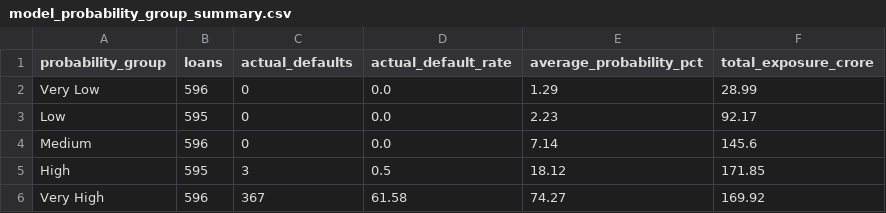
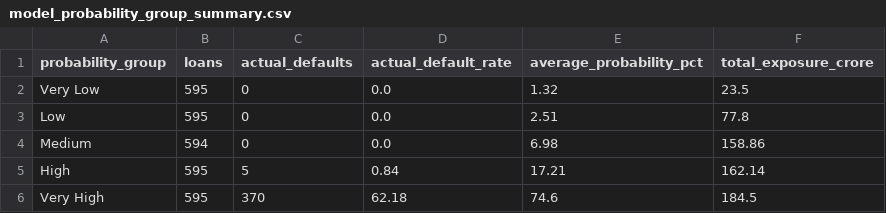
Before and after one commit to ANUKOOL324/Data_Analytics, a CSV file: Projects/banking-customer-analytics/reports/tables/model_probability_group_summary.csv, drawn as a sheet.

```diff
--- a/Projects/banking-customer-analytics/reports/tables/model_probability_group_summary.csv
+++ b/Projects/banking-customer-analytics/reports/tables/model_probability_group_summary.csv
@@ -1,6 +1,6 @@
 probability_group,loans,actual_defaults,actual_default_rate,average_probability_pct,total_exposure_crore
-Very Low,596,0,0.0,1.29,28.99
-Low,595,0,0.0,2.23,92.17
-Medium,596,0,0.0,7.14,145.6
-High,595,3,0.5,18.12,171.85
-Very High,596,367,61.58,74.27,169.92
+Very Low,595,0,0.0,1.32,23.5
+Low,595,0,0.0,2.51,77.8
+Medium,594,0,0.0,6.98,158.86
+High,595,5,0.84,17.21,162.14
+Very High,595,370,62.18,74.6,184.5
```
Also changed, not shown: Projects/banking-customer-analytics/reports/tables/high_risk_loan_predictions.csv, Projects/banking-customer-analytics/reports/tables/random_forest_feature_importance.csv, 10 other files.
